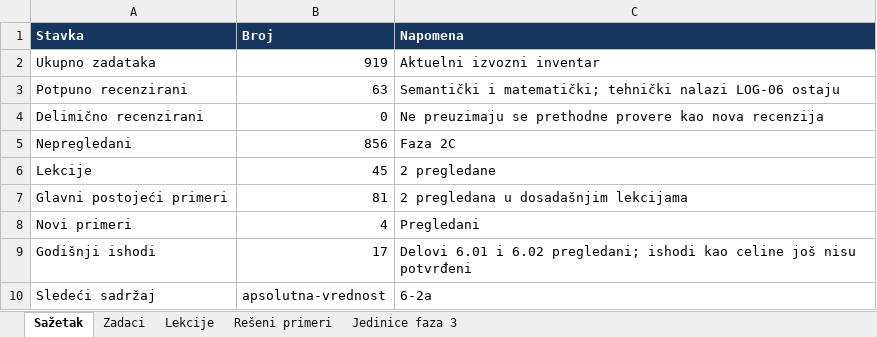
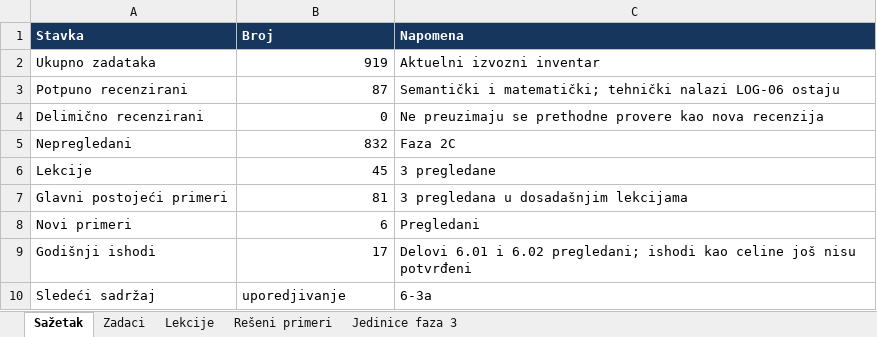
Before and after one commit to Milosprofessor/matematikon6-8, an Excel workbook: MATEMATIKON6_EVIDENCIJA_MATEMATICKE_RECENZIJE.xlsx, sheet Sažetak, drawn as a sheet; values as stored, in another font and other column widths than the file's, no borders; table styles not drawn; the diff names each change by its address in the sheet, - before the commit and + after, or states it on an @@ line.

```diff
--- a/MATEMATIKON6_EVIDENCIJA_MATEMATICKE_RECENZIJE.xlsx (sheet Sažetak)
+++ b/MATEMATIKON6_EVIDENCIJA_MATEMATICKE_RECENZIJE.xlsx (sheet Sažetak)
-B3 (Broj): 63
+B3 (Broj): 87
-B5 (Broj): 856
+B5 (Broj): 832
-C6 (Napomena): 2 pregledane
+C6 (Napomena): 3 pregledane
-C7 (Napomena): 2 pregledana u dosadašnjim lekcijama
+C7 (Napomena): 3 pregledana u dosadašnjim lekcijama
-B8 (Broj): 4
+B8 (Broj): 6
-B10 (Broj): apsolutna-vrednost
+B10 (Broj): uporedjivanje
-C10 (Napomena): 6-2a
+C10 (Napomena): 6-3a
```
Also changed, not shown: sheet Zadaci, sheet Rešeni primeri, sheet Lekcije, 36 other files.
